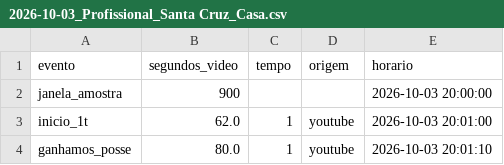
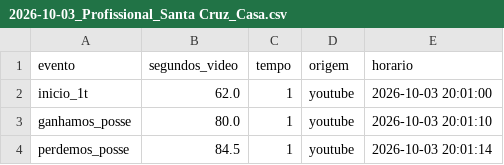
Before and after one commit to Gabrielvm2004/testclaude, a CSV file: scout/exemplo/2026-10-03_Profissional_Santa Cruz_Casa.csv, drawn as a sheet; only a part is shown; the shorter side is filled out with more unchanged rows; the diff names each change by its address in the sheet, - before the commit and + after, or states it on an @@ line.

```diff
--- a/scout/exemplo/2026-10-03_Profissional_Santa Cruz_Casa.csv
+++ b/scout/exemplo/2026-10-03_Profissional_Santa Cruz_Casa.csv
-row 2: janela_amostra | 900 |  |  | 2026-10-03 20:00:00
```
Also changed, not shown: 4 other files.
